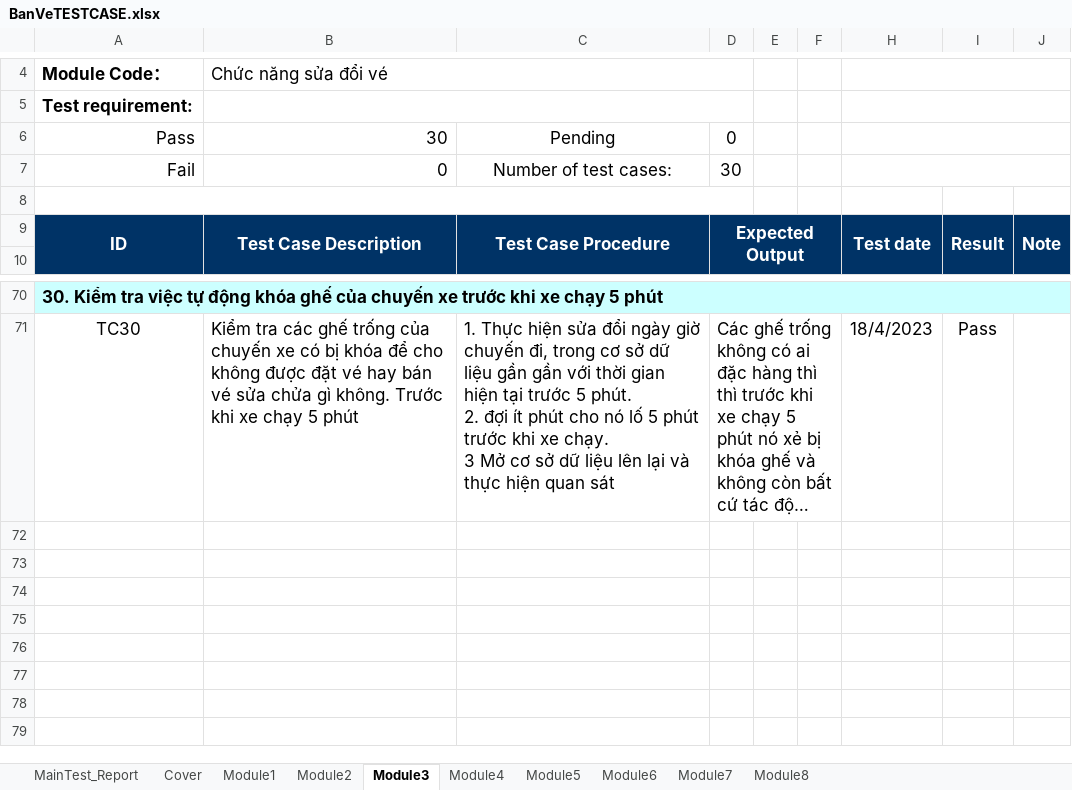
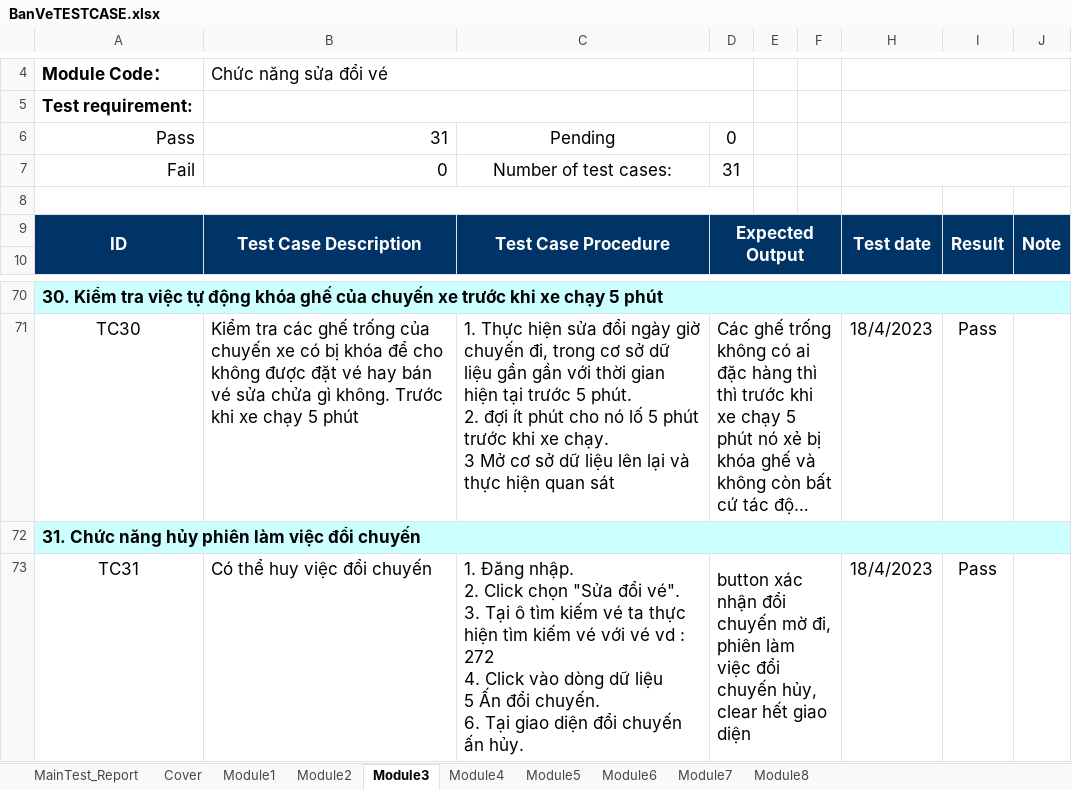
Before and after one commit to VyKhoi/BookingCoach, an Excel workbook: BanVeTESTCASE.xlsx, sheet Module3, drawn as a sheet; only a part is shown, gaps mark what is left out; long unchanged cells end in …; values as stored, in another font and other column widths than the file's, no borders; conditional formats not drawn; ↵ is a line break in a cell; the diff names each change by its address in the sheet, - before the commit and + after, or states it on an @@ line.

```diff
--- a/BanVeTESTCASE.xlsx (sheet Module3)
+++ b/BanVeTESTCASE.xlsx (sheet Module3)
-B6: 30
+B6: 31
-D7: 30
+D7: 31
+row 72: 31. Chức năng hủy phiên làm việc đổi chuyến
+row 73: TC31 | Có thể huy việc đổi chuyến | 1. Đăng nhập. ↵ 2. Click chọn "Sửa đổi vé". ↵ 3. Tại ô tìm kiếm vé ta thực hiện tìm kiếm vé với vé vd : 272 ↵ 4. Click vào dòng dữ liệu ↵ 5 Ấn đổi chuyến. ↵ 6. Tại giao diện đổi chuyến ấn hủy. | button xác nhận đổi chuyến mờ đi, phiên làm việc đổi chuyến hủy, clear hết giao diện |  |  | 18/4/2023 | Pass
```
Also changed, not shown: sheet MainTest_Report, sheet Cover, sheet Module1, 1 other file.
